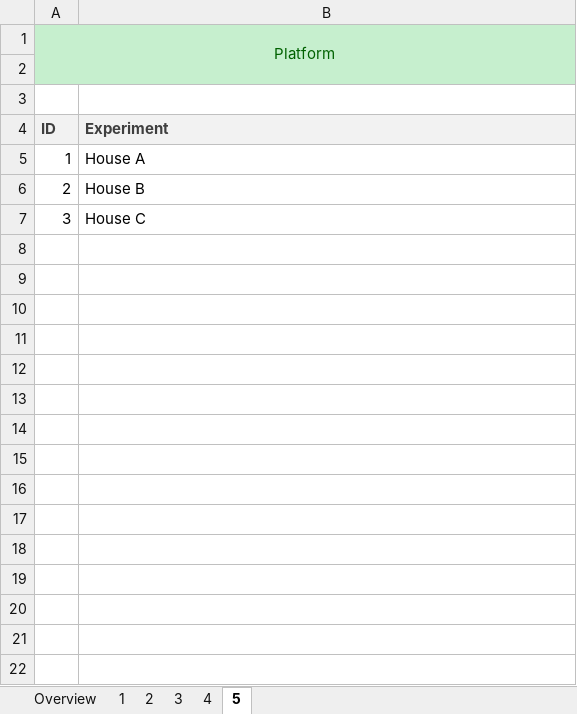
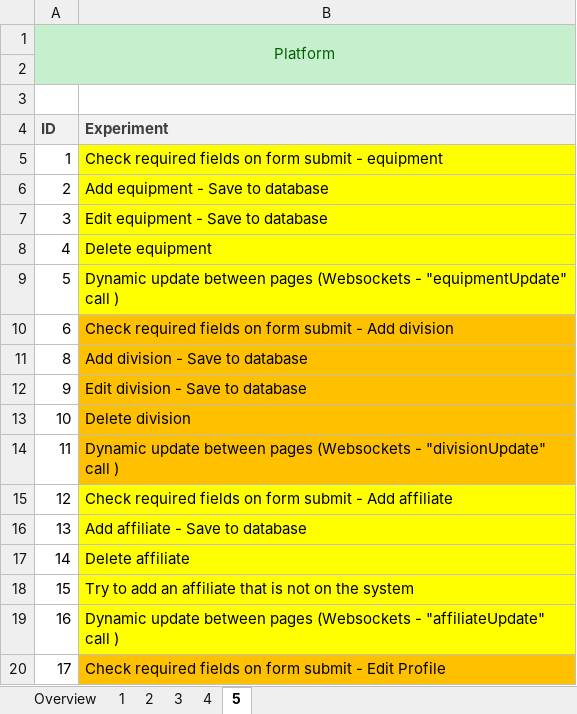
Before and after one commit to FG-DC/SEM, an Excel workbook: docs/research/test_cases.xlsx, sheet 5, drawn as a sheet; only a part is shown; values as stored, in another font and other column widths than the file's, no borders; the diff covers the shown part only; the diff names each change by its address in the sheet, - before the commit and + after, or states it on an @@ line.

```diff
--- a/docs/research/test_cases.xlsx (sheet 5)
+++ b/docs/research/test_cases.xlsx (sheet 5)
-B5 (Experiment): House A
+B5 (Experiment): Check required fields on form submit - equipment
-B5:B7 fill: none
+B5:B7 fill: #FFFF00
-B6 (Experiment): House B
+B6 (Experiment): Add equipment - Save to database
-B7 (Experiment): House C
+B7 (Experiment): Edit equipment - Save to database
+row 8: 4 | Delete equipment
+row 9: 5 | Dynamic update between pages (Websockets - "equipmentUpdate" call )
+row 10: 6 | Check required fields on form submit - Add division
+row 11: 8 | Add division - Save to database
+row 12: 9 | Edit division - Save to database
+row 13: 10 | Delete division
+row 14: 11 | Dynamic update between pages (Websockets - "divisionUpdate" call )
+row 15: 12 | Check required fields on form submit - Add affiliate
+row 16: 13 | Add affiliate - Save to database
+row 17: 14 | Delete affiliate
+row 18: 15 | Try to add an affiliate that is not on the system
+row 19: 16 | Dynamic update between pages (Websockets - "affiliateUpdate" call )
+row 20: 17 | Check required fields on form submit - Edit Profile
```
Also changed, not shown: 9 added rows elsewhere in this sheet, sheet 1, charts or pictures, 4 other files.
